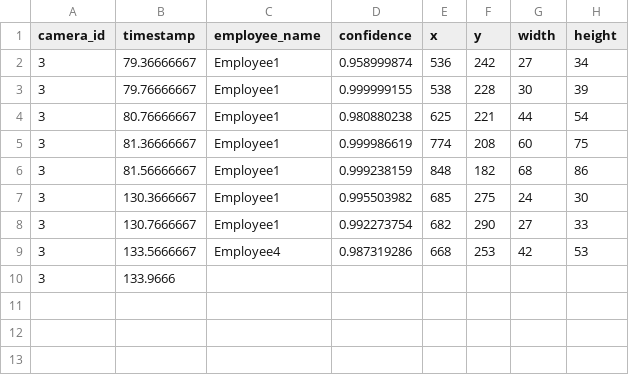
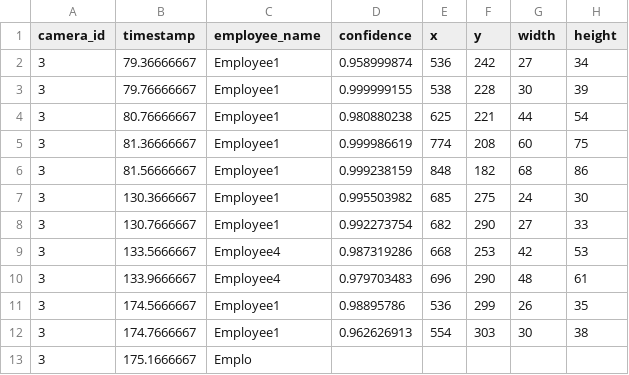
Before and after one commit to cinderellab/Vision-Based-Attendance-Tracker, a CSV file: Attendance_Logic_Module/test3.csv, drawn as a sheet; removed rows and columns are numbered as before the commit, all else as after; the diff names each change by its address in the sheet, - before the commit and + after, or states it on an @@ line.

Commit message:
update tc

```diff
--- a/Attendance_Logic_Module/test3.csv
+++ b/Attendance_Logic_Module/test3.csv
-row 10: 3 | 133.9666
+row 10: 3 | 133.9666667 | Employee4 | 0.979703483 | 696 | 290 | 48 | 61
+row 11: 3 | 174.5666667 | Employee1 | 0.98895786 | 536 | 299 | 26 | 35
+row 12: 3 | 174.7666667 | Employee1 | 0.962626913 | 554 | 303 | 30 | 38
+row 13: 3 | 175.1666667 | Emplo
```
